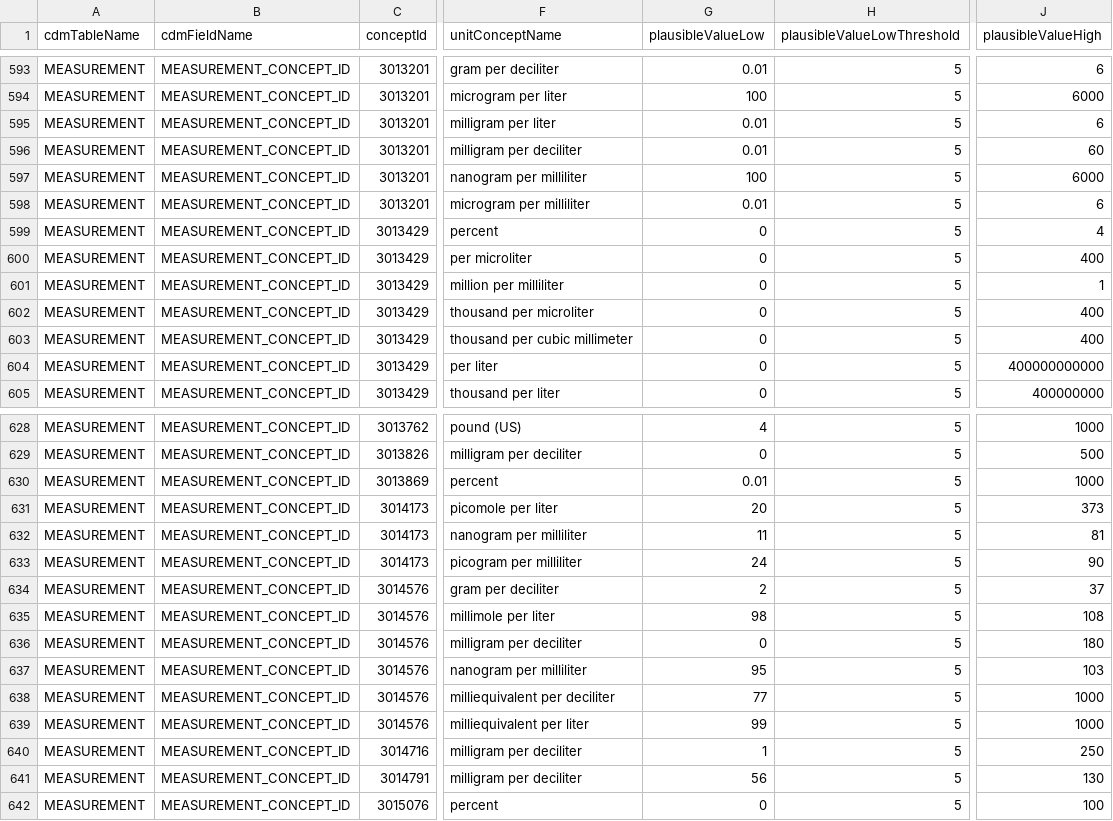
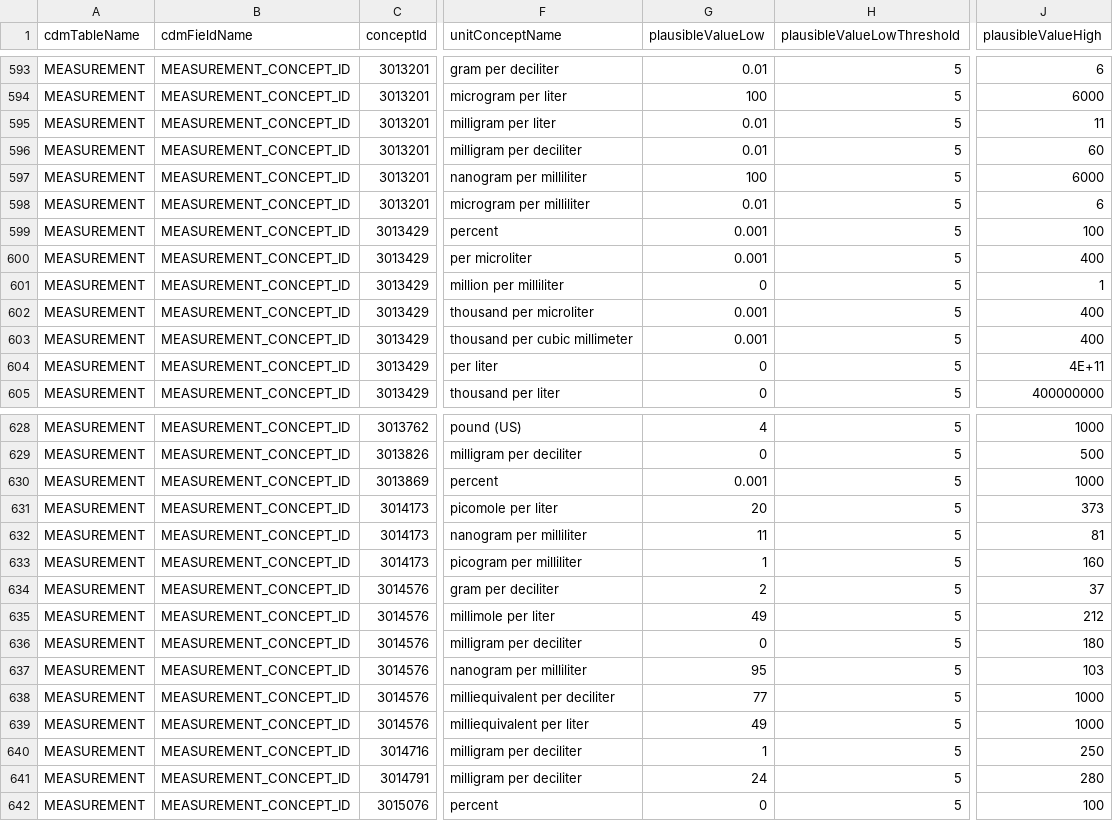
Before and after one commit to Miimansa/Miimansa-DQD, a CSV file: inst/csv/OMOP_CDMv5.3.1_Concept_Level.csv, drawn as a sheet; only a part is shown, gaps mark what is left out; the diff covers the shown part only; the diff names each change by its address in the sheet, - before the commit and + after, or states it on an @@ line.

Commit message:
Update OMOP_CDMv5.3.1_Concept_Level.csv

```diff
--- a/inst/csv/OMOP_CDMv5.3.1_Concept_Level.csv
+++ b/inst/csv/OMOP_CDMv5.3.1_Concept_Level.csv
-J595 (plausibleValueHigh): 6
+J595 (plausibleValueHigh): 11
-G599:G600 (plausibleValueLow): 0
+G599:G600 (plausibleValueLow): 0.001
-J599 (plausibleValueHigh): 4
+J599 (plausibleValueHigh): 100
-G602:G603 (plausibleValueLow): 0
+G602:G603 (plausibleValueLow): 0.001
-J604 (plausibleValueHigh): 400000000000
+J604 (plausibleValueHigh): 4E+11
-G630 (plausibleValueLow): 0.01
+G630 (plausibleValueLow): 0.001
-G633 (plausibleValueLow): 24
+G633 (plausibleValueLow): 1
-J633 (plausibleValueHigh): 90
+J633 (plausibleValueHigh): 160
-G635 (plausibleValueLow): 98
+G635 (plausibleValueLow): 49
-J635 (plausibleValueHigh): 108
+J635 (plausibleValueHigh): 212
-G639 (plausibleValueLow): 99
+G639 (plausibleValueLow): 49
-G641 (plausibleValueLow): 56
+G641 (plausibleValueLow): 24
-J641 (plausibleValueHigh): 130
+J641 (plausibleValueHigh): 280
```
Also changed, not shown: 18 edited cells elsewhere in this file.
